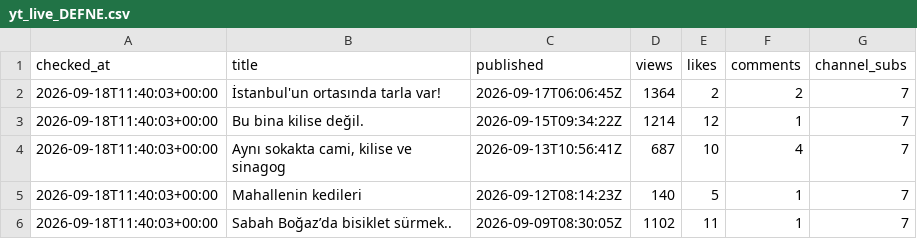
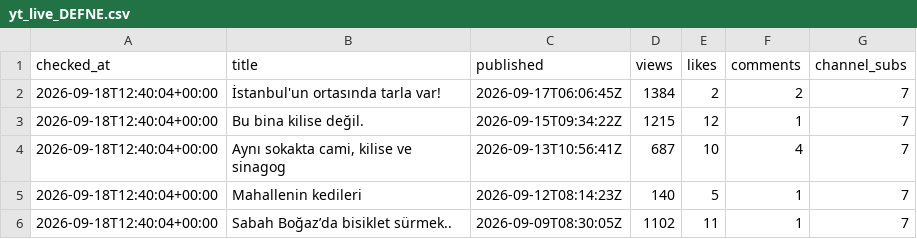
Before and after one commit to volaria/vd-insights-data, a CSV file: data/yt_live_DEFNE.csv, drawn as a sheet.

```diff
--- a/data/yt_live_DEFNE.csv
+++ b/data/yt_live_DEFNE.csv
@@ -1,6 +1,6 @@
 checked_at,title,published,views,likes,comments,channel_subs
-2026-09-18T11:40:03+00:00,İstanbul'un ortasında tarla var!,2026-09-17T06:06:45Z,1364,2,2,7
-2026-09-18T11:40:03+00:00,Bu bina kilise değil.,2026-09-15T09:34:22Z,1214,12,1,7
-2026-09-18T11:40:03+00:00,"Aynı sokakta cami, kilise ve sinagog",2026-09-13T10:56:41Z,687,10,4,7
-2026-09-18T11:40:03+00:00,Mahallenin kedileri,2026-09-12T08:14:23Z,140,5,1,7
-2026-09-18T11:40:03+00:00,Sabah Boğaz’da bisiklet sürmek..,2026-09-09T08:30:05Z,1102,11,1,7
+2026-09-18T12:40:04+00:00,İstanbul'un ortasında tarla var!,2026-09-17T06:06:45Z,1384,2,2,7
+2026-09-18T12:40:04+00:00,Bu bina kilise değil.,2026-09-15T09:34:22Z,1215,12,1,7
+2026-09-18T12:40:04+00:00,"Aynı sokakta cami, kilise ve sinagog",2026-09-13T10:56:41Z,687,10,4,7
+2026-09-18T12:40:04+00:00,Mahallenin kedileri,2026-09-12T08:14:23Z,140,5,1,7
+2026-09-18T12:40:04+00:00,Sabah Boğaz’da bisiklet sürmek..,2026-09-09T08:30:05Z,1102,11,1,7
```
Also changed, not shown: data/yt_live_DEFNE_log.csv.
